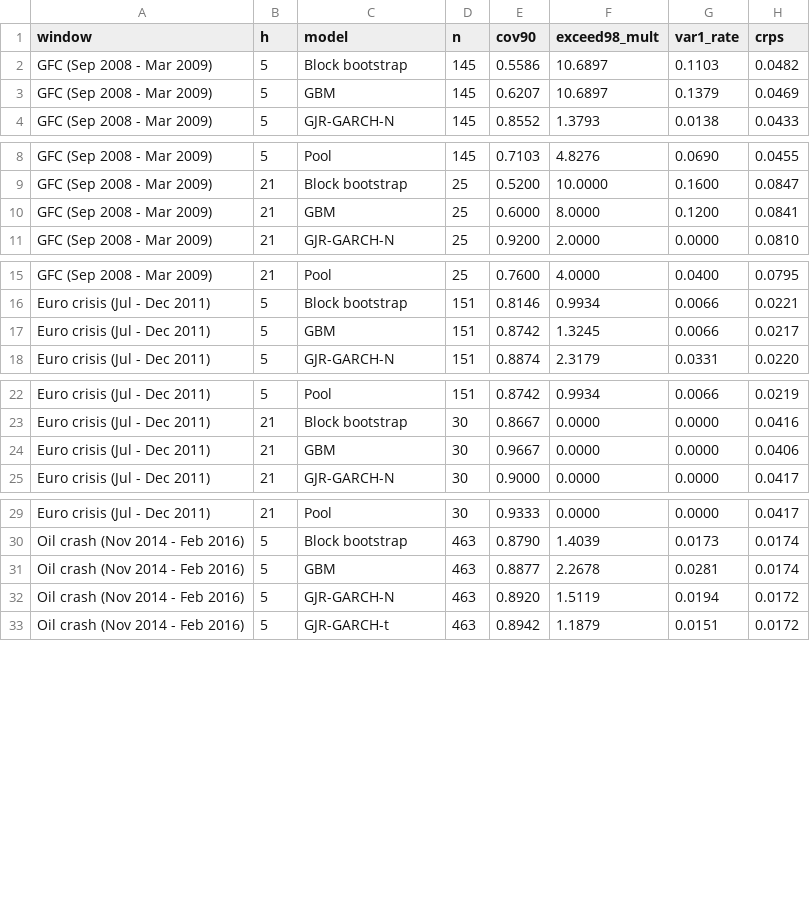
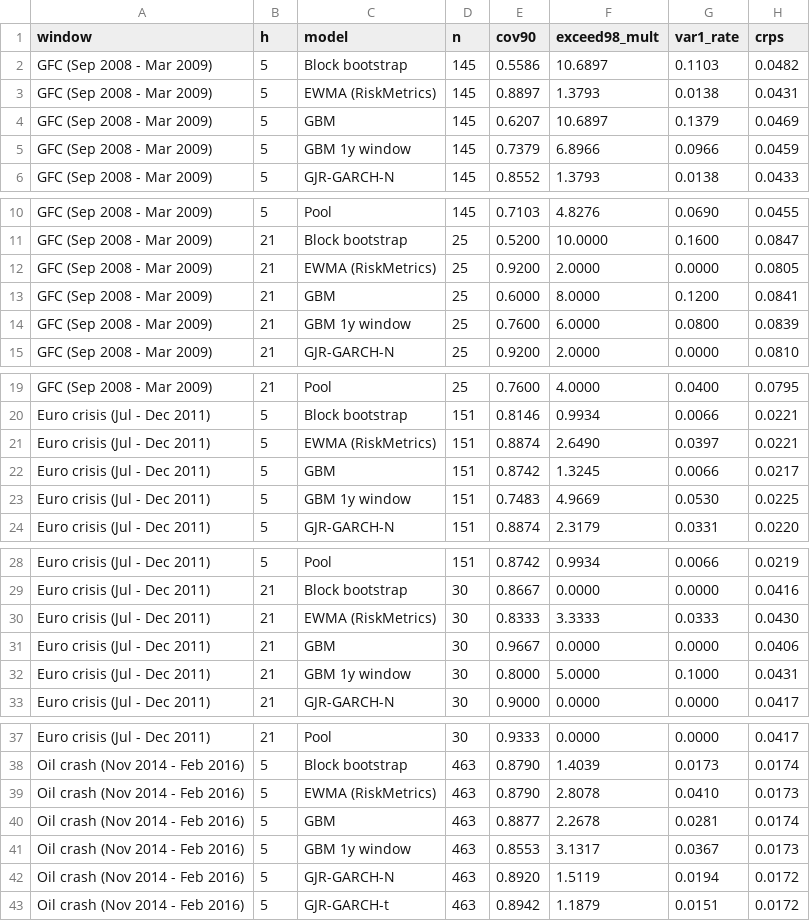
Before and after one commit to Racuden28/30-quant-research-projects, a CSV file: 01-monte-carlo-calibration/results/stress_windows.csv, drawn as a sheet; only a part is shown, gaps mark what is left out; the diff covers the shown part only; the diff names each change by its address in the sheet, - before the commit and + after, or states it on an @@ line.

```diff
--- a/01-monte-carlo-calibration/results/stress_windows.csv
+++ b/01-monte-carlo-calibration/results/stress_windows.csv
+row 3: GFC (Sep 2008 - Mar 2009) | 5 | EWMA (RiskMetrics) | 145 | 0.8897 | 1.3793 | 0.0138 | 0.0431
+row 5: GFC (Sep 2008 - Mar 2009) | 5 | GBM 1y window | 145 | 0.7379 | 6.8966 | 0.0966 | 0.0459
+row 12: GFC (Sep 2008 - Mar 2009) | 21 | EWMA (RiskMetrics) | 25 | 0.9200 | 2.0000 | 0.0000 | 0.0805
+row 14: GFC (Sep 2008 - Mar 2009) | 21 | GBM 1y window | 25 | 0.7600 | 6.0000 | 0.0800 | 0.0839
+row 21: Euro crisis (Jul - Dec 2011) | 5 | EWMA (RiskMetrics) | 151 | 0.8874 | 2.6490 | 0.0397 | 0.0221
+row 23: Euro crisis (Jul - Dec 2011) | 5 | GBM 1y window | 151 | 0.7483 | 4.9669 | 0.0530 | 0.0225
+row 30: Euro crisis (Jul - Dec 2011) | 21 | EWMA (RiskMetrics) | 30 | 0.8333 | 3.3333 | 0.0333 | 0.0430
+row 32: Euro crisis (Jul - Dec 2011) | 21 | GBM 1y window | 30 | 0.8000 | 5.0000 | 0.1000 | 0.0431
+row 39: Oil crash (Nov 2014 - Feb 2016) | 5 | EWMA (RiskMetrics) | 463 | 0.8790 | 2.8078 | 0.0410 | 0.0173
+row 41: Oil crash (Nov 2014 - Feb 2016) | 5 | GBM 1y window | 463 | 0.8553 | 3.1317 | 0.0367 | 0.0173
```
Also changed, not shown: 10 added rows elsewhere in this file, 01-monte-carlo-calibration/results/conditional_coverage.csv, 01-monte-carlo-calibration/results/crps_dm.csv, 32 other files.
